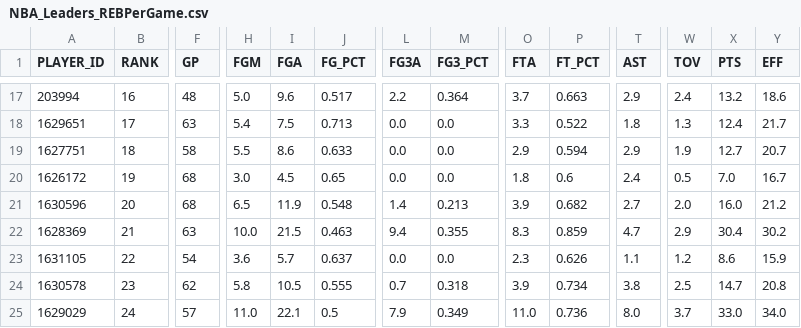
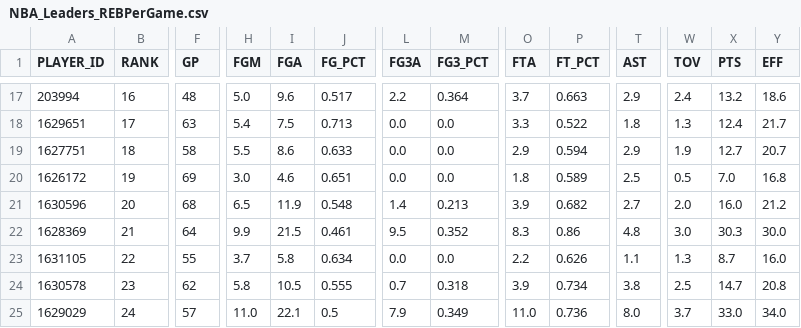
Before and after one commit to penborter/nba-data, a CSV file: data/dynamic/NBA_Leaders_REBPerGame.csv, drawn as a sheet; only a part is shown, gaps mark what is left out; the diff covers the shown part only; the diff names each change by its address in the sheet, - before the commit and + after, or states it on an @@ line.

```diff
--- a/data/dynamic/NBA_Leaders_REBPerGame.csv
+++ b/data/dynamic/NBA_Leaders_REBPerGame.csv
-F20 (GP): 68
+F20 (GP): 69
-I20 (FGA): 4.5
+I20 (FGA): 4.6
-J20 (FG_PCT): 0.65
+J20 (FG_PCT): 0.651
-P20 (FT_PCT): 0.6
+P20 (FT_PCT): 0.589
-T20 (AST): 2.4
+T20 (AST): 2.5
-Y20 (EFF): 16.7
+Y20 (EFF): 16.8
-F22 (GP): 63
+F22 (GP): 64
-H22 (FGM): 10.0
+H22 (FGM): 9.9
-J22 (FG_PCT): 0.463
+J22 (FG_PCT): 0.461
-L22 (FG3A): 9.4
+L22 (FG3A): 9.5
-M22 (FG3_PCT): 0.355
+M22 (FG3_PCT): 0.352
-P22 (FT_PCT): 0.859
+P22 (FT_PCT): 0.86
-T22 (AST): 4.7
+T22 (AST): 4.8
-W22 (TOV): 2.9
+W22 (TOV): 3.0
-X22 (PTS): 30.4
+X22 (PTS): 30.3
-Y22 (EFF): 30.2
+Y22 (EFF): 30.0
-F23 (GP): 54
+F23 (GP): 55
-H23 (FGM): 3.6
+H23 (FGM): 3.7
-I23 (FGA): 5.7
+I23 (FGA): 5.8
-J23 (FG_PCT): 0.637
+J23 (FG_PCT): 0.634
-O23 (FTA): 2.3
+O23 (FTA): 2.2
-W23 (TOV): 1.2
+W23 (TOV): 1.3
-X23 (PTS): 8.6
+X23 (PTS): 8.7
-Y23 (EFF): 15.9
+Y23 (EFF): 16.0
```
Also changed, not shown: 76 edited cells elsewhere in this file, data/dynamic/NBA_Leaders_ASTPerGame.csv, data/dynamic/NBA_Leaders_PTSPerGame.csv, 1 other file.
